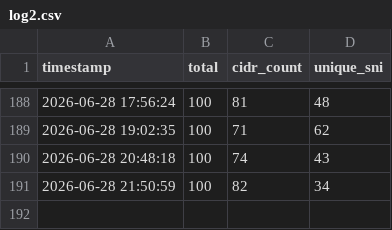
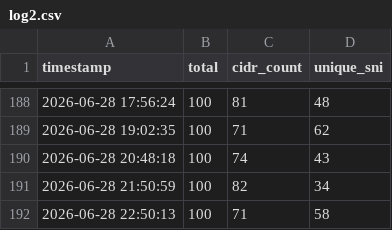
Before and after one commit to YaltaVPN/YaltaVPNConfigs, a CSV file: log2.csv, drawn as a sheet; only a part is shown, gaps mark what is left out.

```diff
--- a/log2.csv
+++ b/log2.csv
@@ -191 +191,2 @@ timestamp,total,cidr_count,unique_sni
 2026-06-28 21:50:59,100,82,34
+2026-06-28 22:50:13,100,71,58
```
Also changed, not shown: 1 other file.
